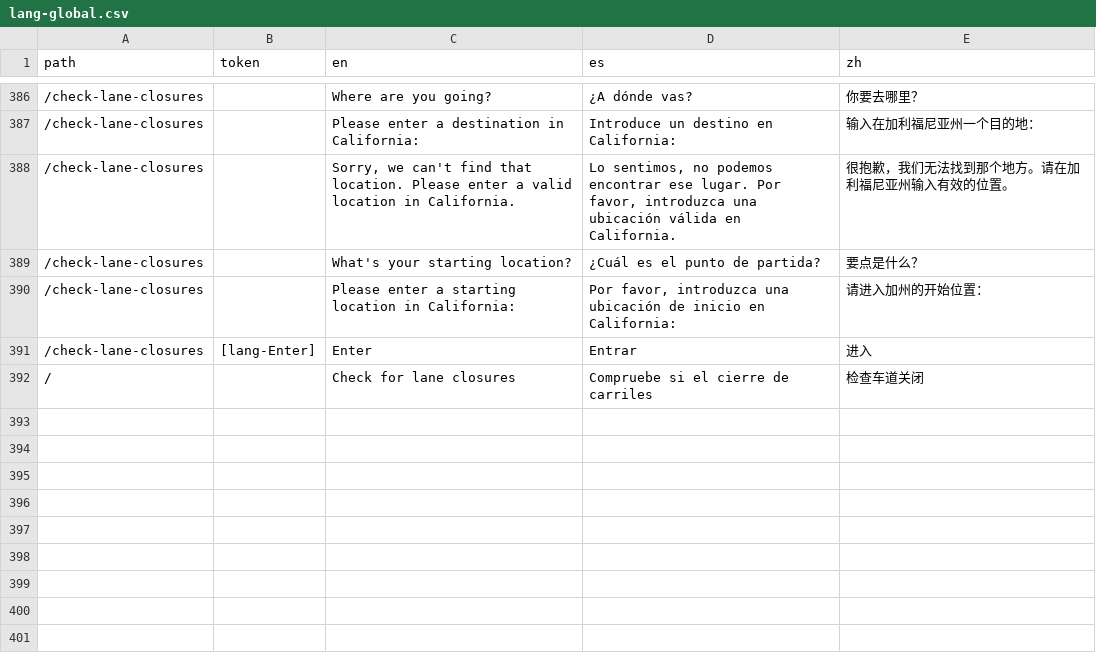
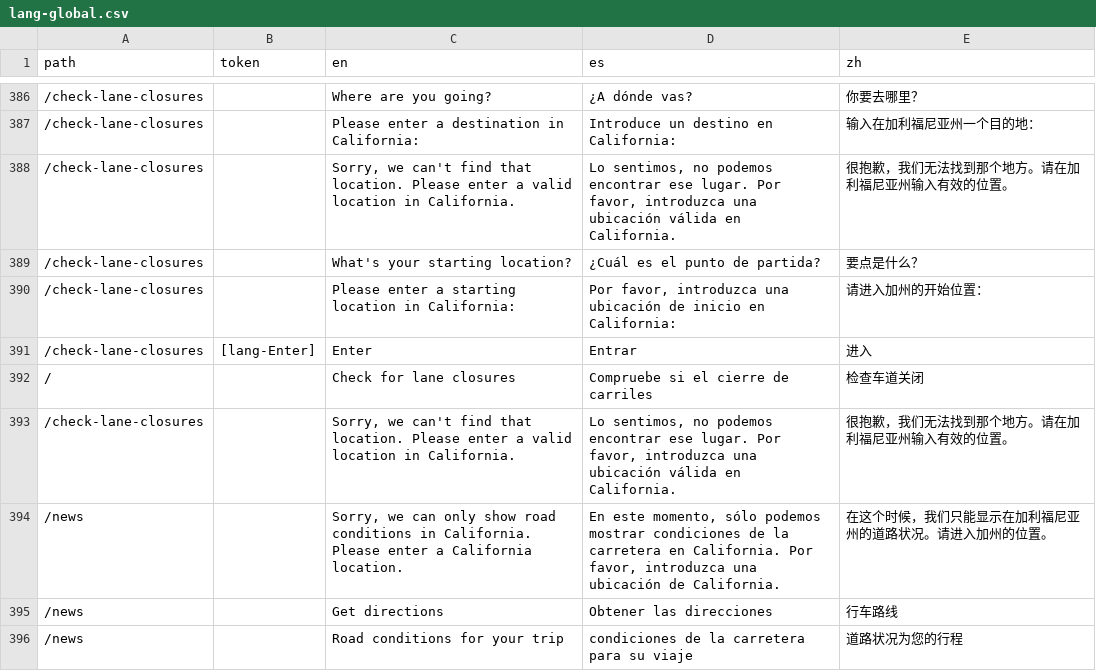
Before and after one commit to cagov/Alpha, a CSV file: src/lang-global.csv, drawn as a sheet; only a part is shown, gaps mark what is left out; the diff covers the shown part only; the diff names each change by its address in the sheet, - before the commit and + after, or states it on an @@ line.

Commit message:
Moretranslations (#384)
* ie fixes and more translations

* more translations

```diff
--- a/src/lang-global.csv
+++ b/src/lang-global.csv
+row 393: /check-lane-closures |  | Sorry, we can't find that location. Please enter a valid location in California. | Lo sentimos, no podemos encontrar ese lugar. Por favor, introduzca una ubicación válida en California. | 很抱歉，我们无法找到那个地方。请在加利福尼亚州输入有效的位置。
+row 394: /news |  | Sorry, we can only show road conditions in California. Please enter a California location. | En este momento, sólo podemos mostrar condiciones de la carretera en California. Por favor, introduzca una ubicación de California. | 在这个时候，我们只能显示在加利福尼亚州的道路状况。请进入加州的位置。
+row 395: /news |  | Get directions | Obtener las direcciones | 行车路线
+row 396: /news |  | Road conditions for your trip | condiciones de la carretera para su viaje | 道路状况为您的行程
```
Also changed, not shown: 3 added rows and 8 edited cells elsewhere in this file, 7 other files.
